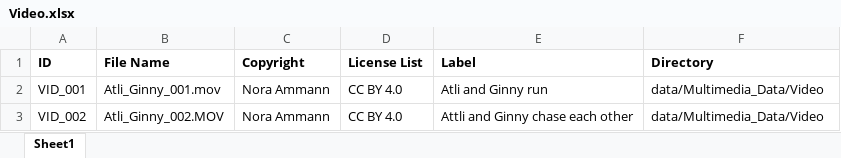
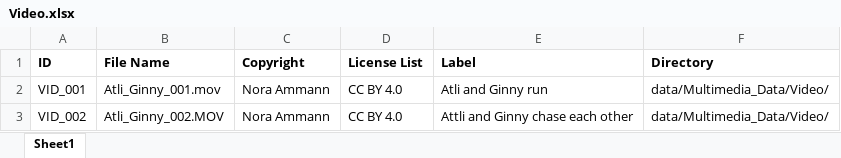
Before and after one commit to dasch-swiss/daschland-scripts, an Excel workbook: data/Spreadsheet_Data/Video.xlsx, sheet Sheet1, drawn as a sheet; values as stored, in another font and other column widths than the file's, no borders; the diff names each change by its address in the sheet, - before the commit and + after, or states it on an @@ line.

```diff
--- a/data/Spreadsheet_Data/Video.xlsx (sheet Sheet1)
+++ b/data/Spreadsheet_Data/Video.xlsx (sheet Sheet1)
-F2:F3 (Directory): data/Multimedia_Data/Video
+F2:F3 (Directory): data/Multimedia_Data/Video/
```
Also changed, not shown: data/Spreadsheet_Data/AliceInWonderlandCharacter.xlsx, data/Spreadsheet_Data/ImageWonderlandCharacter.xlsx, 11 other files.
